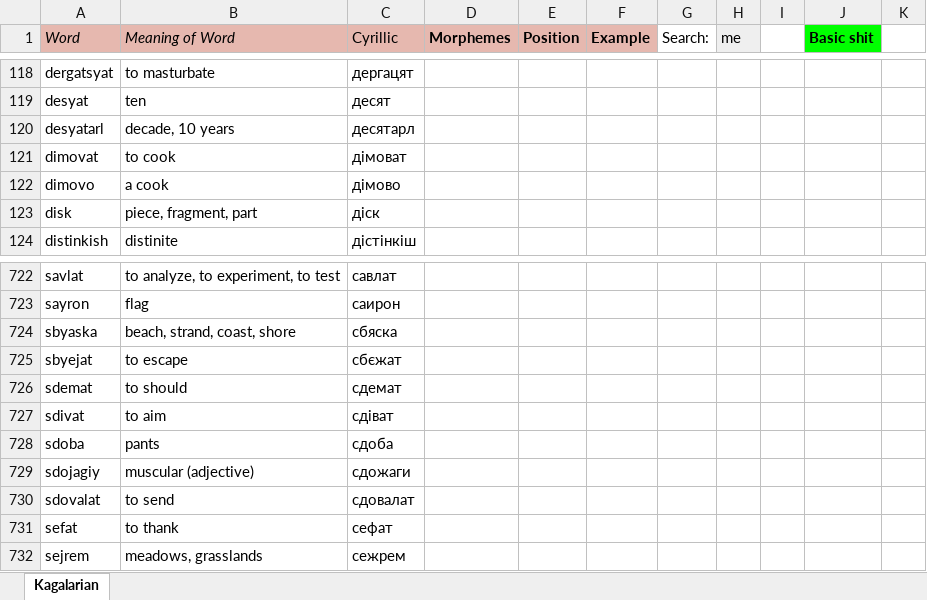
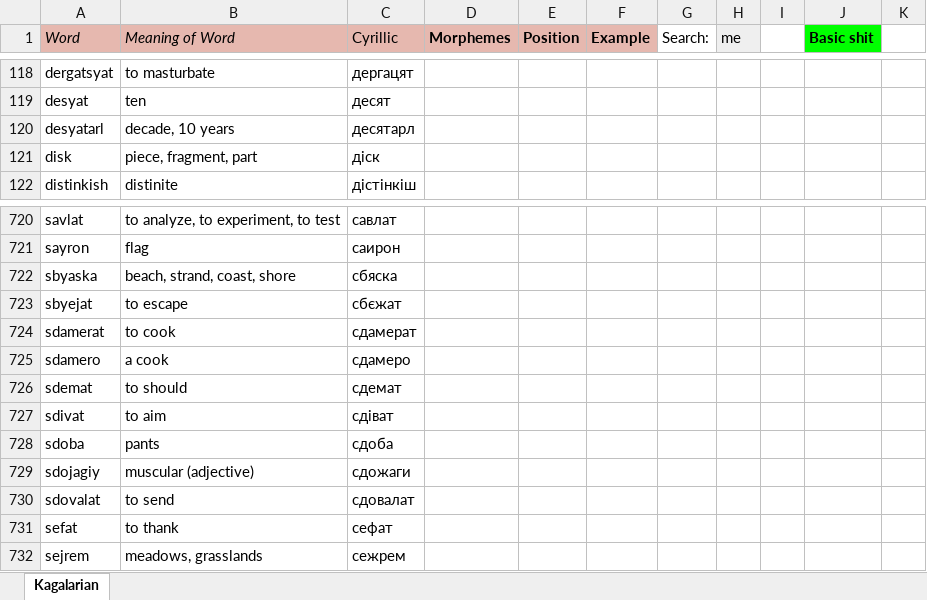
Before and after one commit to Oneo64/Starlattice, an Excel workbook: Conlangs/Sci-Fi Languages.xlsx, sheet Kagalarian, drawn as a sheet; only a part is shown, gaps mark what is left out; values as stored, in another font and other column widths than the file's, no borders; charts and pictures not drawn; removed rows and columns are numbered as before the commit, all else as after; the diff names each change by its address in the sheet, - before the commit and + after, or states it on an @@ line.

Commit message:
Update Sci-Fi Languages.xlsx

```diff
--- a/Conlangs/Sci-Fi Languages.xlsx (sheet Kagalarian)
+++ b/Conlangs/Sci-Fi Languages.xlsx (sheet Kagalarian)
-row 121: dimovat | to cook | дімоват
-row 122: dimovo | a cook | дімово
+row 724: sdamerat | to cook | сдамерат
+row 725: sdamero | a cook | сдамеро
```
